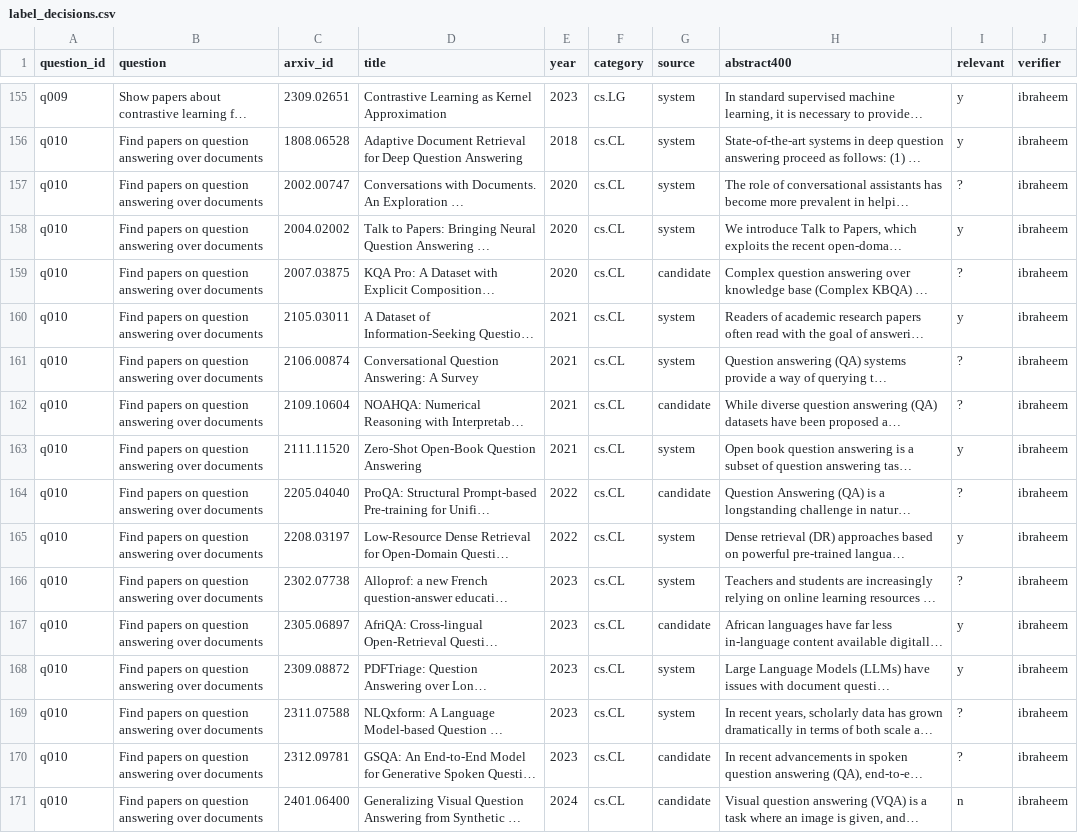
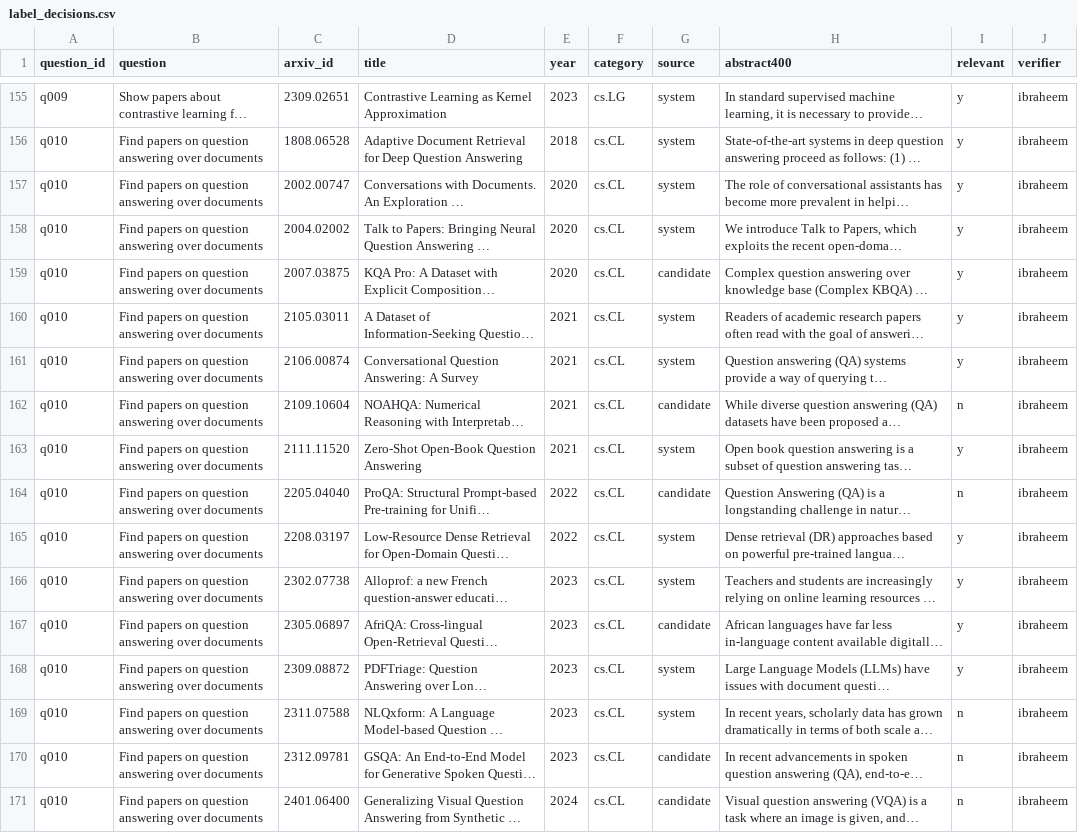
Before and after one commit to MohammadIbraheem71/research_paper_discovery, a CSV file: eval/label_decisions.csv, drawn as a sheet; only a part is shown, gaps mark what is left out; long unchanged cells end in …; the diff covers the shown part only; the diff names each change by its address in the sheet, - before the commit and + after, or states it on an @@ line.

```diff
--- a/eval/label_decisions.csv
+++ b/eval/label_decisions.csv
-I157 (relevant): ?
+I157 (relevant): y
-I159 (relevant): ?
+I159 (relevant): y
-I161 (relevant): ?
+I161 (relevant): y
-I162 (relevant): ?
+I162 (relevant): n
-I164 (relevant): ?
+I164 (relevant): n
-I166 (relevant): ?
+I166 (relevant): y
-I169:I170 (relevant): ?
+I169:I170 (relevant): n
```
Also changed, not shown: 111 edited cells elsewhere in this file.
